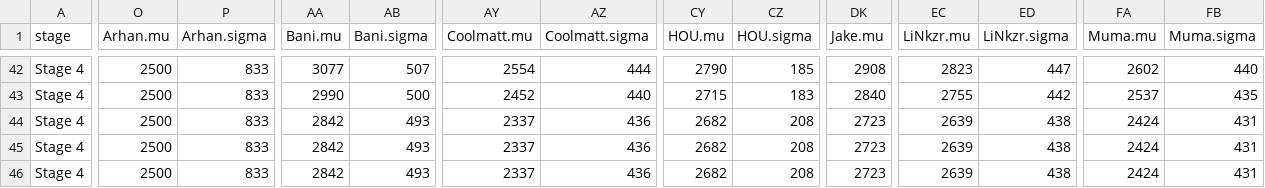
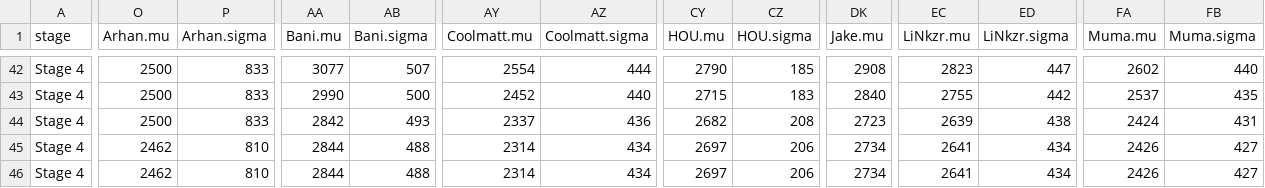
Before and after one commit to ClumsyLee/owl-sr, a CSV file: ratings.csv, drawn as a sheet; only a part is shown, gaps mark what is left out; the diff covers the shown part only; the diff names each change by its address in the sheet, - before the commit and + after, or states it on an @@ line.

```diff
--- a/ratings.csv
+++ b/ratings.csv
-O45:O46 (Arhan.mu): 2500
+O45:O46 (Arhan.mu): 2462
-P45:P46 (Arhan.sigma): 833
+P45:P46 (Arhan.sigma): 810
-AA45:AA46 (Bani.mu): 2842
+AA45:AA46 (Bani.mu): 2844
-AB45:AB46 (Bani.sigma): 493
+AB45:AB46 (Bani.sigma): 488
-AY45:AY46 (Coolmatt.mu): 2337
+AY45:AY46 (Coolmatt.mu): 2314
-AZ45:AZ46 (Coolmatt.sigma): 436
+AZ45:AZ46 (Coolmatt.sigma): 434
-CY45:CY46 (HOU.mu): 2682
+CY45:CY46 (HOU.mu): 2697
-CZ45:CZ46 (HOU.sigma): 208
+CZ45:CZ46 (HOU.sigma): 206
-DK45:DK46 (Jake.mu): 2723
+DK45:DK46 (Jake.mu): 2734
-EC45:EC46 (LiNkzr.mu): 2639
+EC45:EC46 (LiNkzr.mu): 2641
-ED45:ED46 (LiNkzr.sigma): 438
+ED45:ED46 (LiNkzr.sigma): 434
-FA45:FA46 (Muma.mu): 2424
+FA45:FA46 (Muma.mu): 2426
-FB45:FB46 (Muma.sigma): 431
+FB45:FB46 (Muma.sigma): 427
```
Also changed, not shown: 24 edited cells elsewhere in this file, games.csv, 14 other files.
